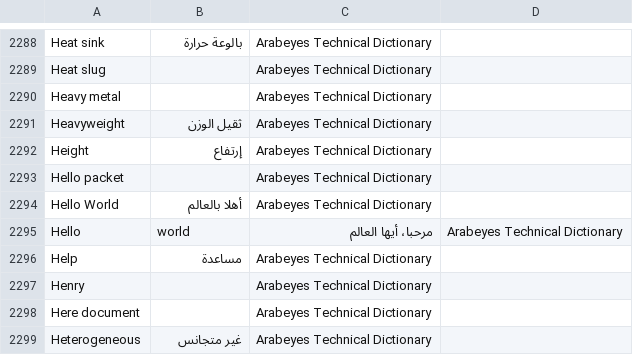
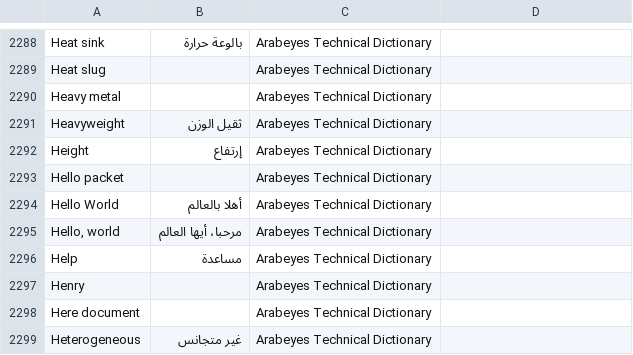
Before and after one commit to aosus/aosus-dictionary, a CSV file: techdict.csv, drawn as a sheet; only a part is shown, gaps mark what is left out; removed rows and columns are numbered as before the commit, all else as after; the diff names each change by its address in the sheet, - before the commit and + after, or states it on an @@ line.

```diff
--- a/techdict.csv
+++ b/techdict.csv
-row 2295: Hello | world | مرحبا، أيها العالم | Arabeyes Technical Dictionary
+row 2295: Hello, world | مرحبا، أيها العالم | Arabeyes Technical Dictionary
```
Also changed, not shown: 1 other file.
